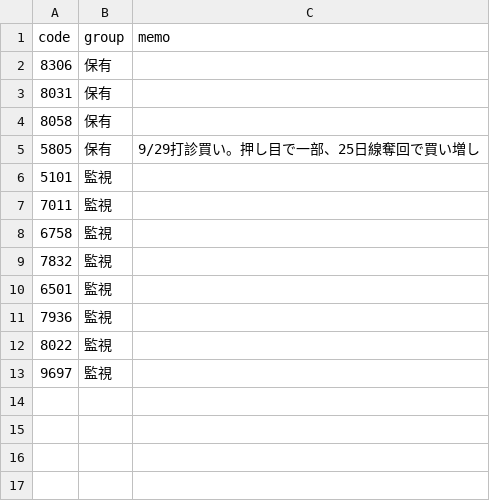
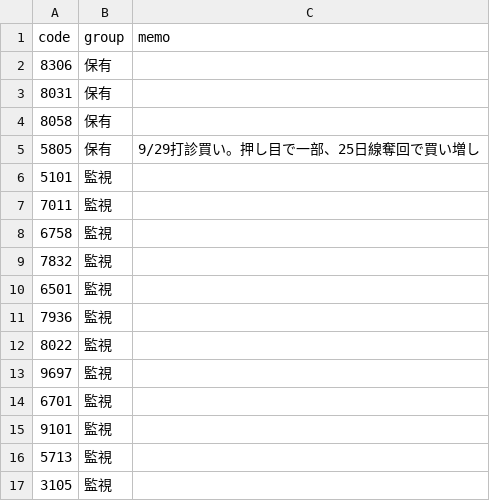
Before and after one commit to katumimae/stock-charts, a CSV file: watchlist.csv, drawn as a sheet; the diff names each change by its address in the sheet, - before the commit and + after, or states it on an @@ line.

Commit message:
Update watchlist.csv

```diff
--- a/watchlist.csv
+++ b/watchlist.csv
+row 14: 6701 | 監視
+row 15: 9101 | 監視
+row 16: 5713 | 監視
+row 17: 3105 | 監視
```
